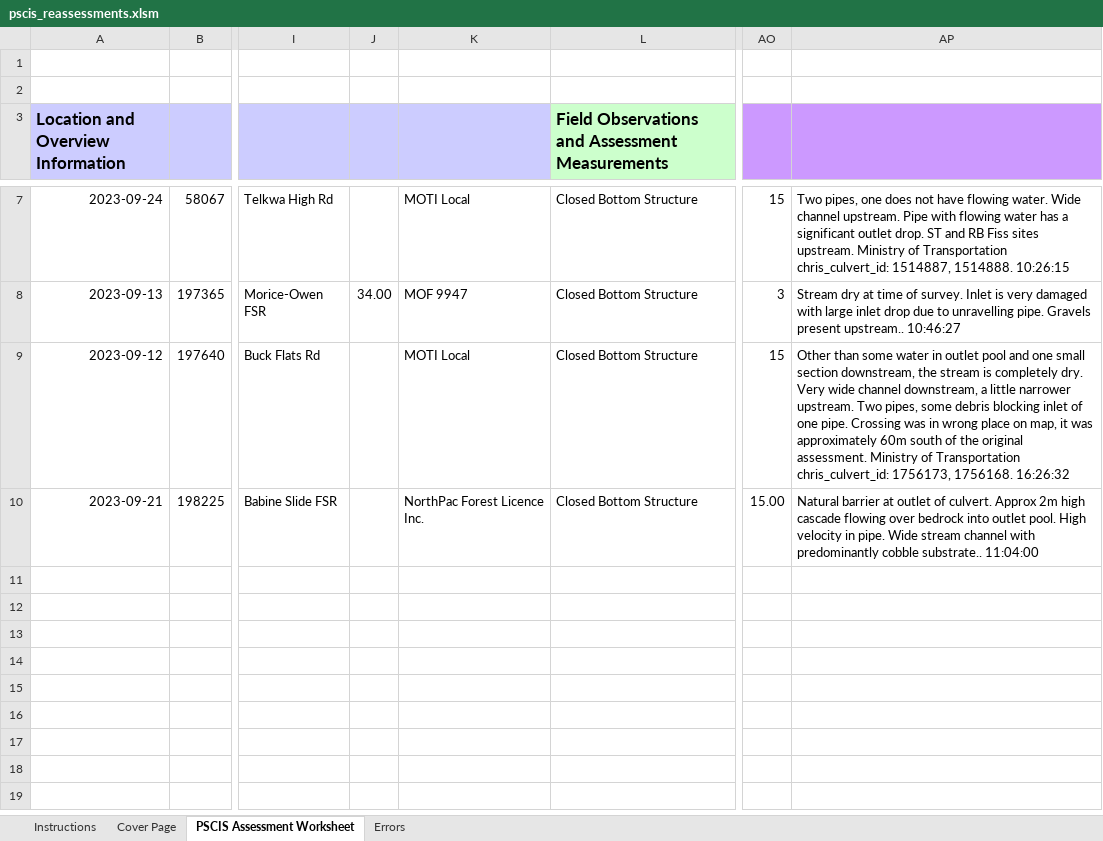
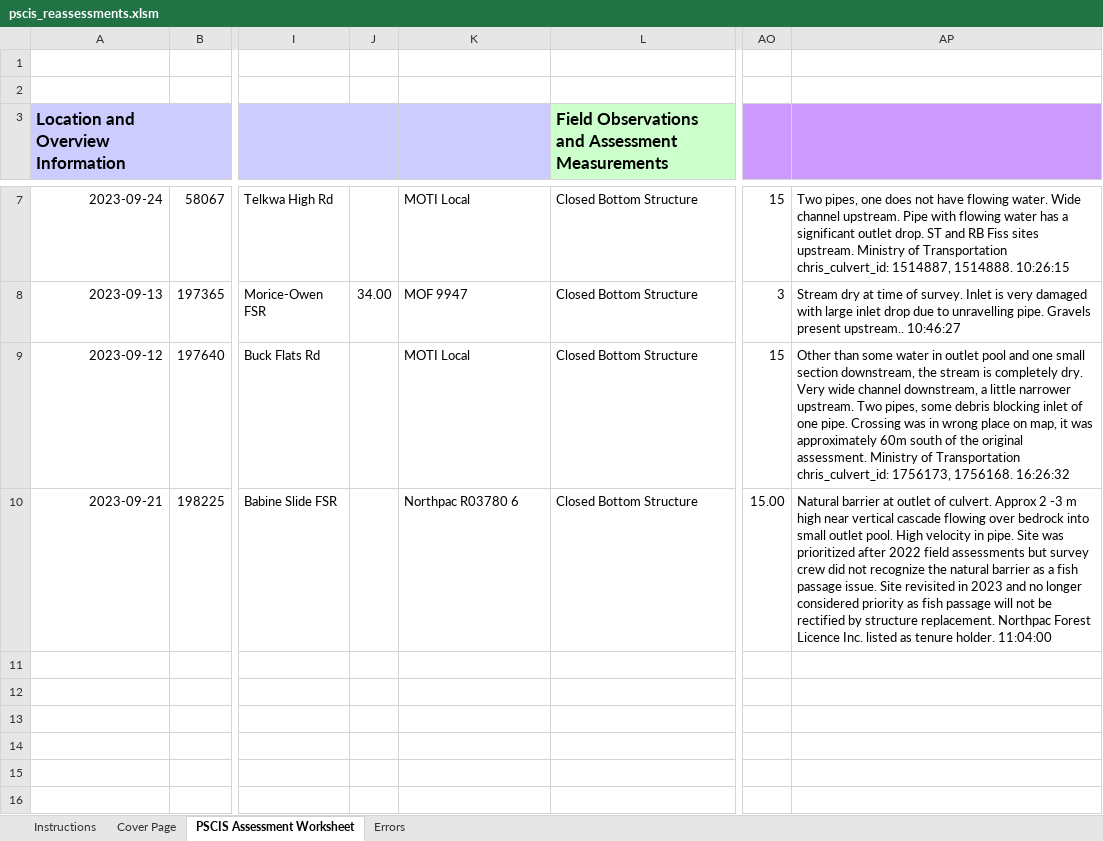
Before and after one commit to NewGraphEnvironment/fish_passage_skeena_2023_reporting, an Excel workbook: data/pscis_reassessments.xlsm, sheet PSCIS Assessment Worksheet, drawn as a sheet; only a part is shown, gaps mark what is left out; the shorter side is filled out with more unchanged rows; values as stored, in another font and other column widths than the file's, no borders; charts and pictures and conditional formats not drawn; the diff names each change by its address in the sheet, - before the commit and + after, or states it on an @@ line.

```diff
--- a/data/pscis_reassessments.xlsm (sheet PSCIS Assessment Worksheet)
+++ b/data/pscis_reassessments.xlsm (sheet PSCIS Assessment Worksheet)
-K10: NorthPac Forest Licence Inc.
+K10: Northpac R03780 6
-AP10: …culvert. Approx 2m high cascade flowing over bedrock into outlet pool. High velocity in pipe. Wide stream channel with predominantly cobble substrate.. 11:04:00
+AP10: …culvert. Approx 2 -3 m high near vertical cascade flowing over bedrock into small outlet pool. High velocity in pipe. Site was prioritized after 2022 field assessments but survey crew did not recognize the natural barrier as a fish passage issue. Site revisited in 2023 and no longer considered priority as fish passage will not be rectified by structure replacement. Northpac Forest Licence Inc. listed as tenure holder. 11:04:00
```
Also changed, not shown: charts or pictures, data/pscis_phase1.xlsm, data/pscis_phase2.xlsm, 4 other files.
